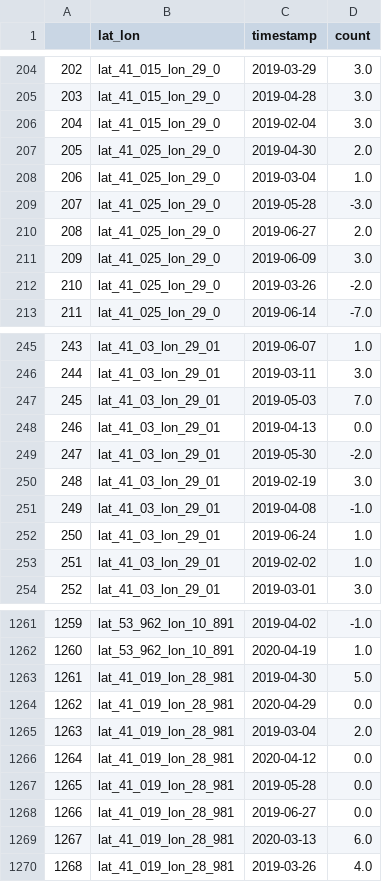
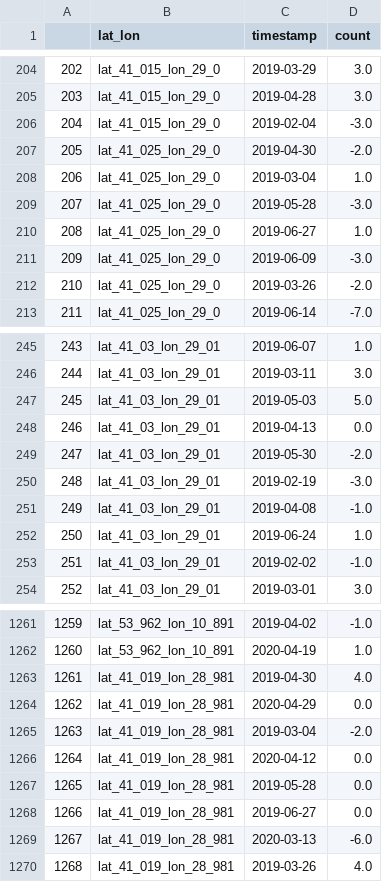
Before and after one commit to MichelDeudon/sentinel2-xcube-boat-detection, a CSV file: data/labels.csv, drawn as a sheet; only a part is shown, gaps mark what is left out; the diff covers the shown part only.

```diff
--- a/data/labels.csv
+++ b/data/labels.csv
@@ -205,8 +205,8 @@
 203,lat_41_015_lon_29_0,2019-04-28,3.0
-204,lat_41_015_lon_29_0,2019-02-04,3.0
-205,lat_41_025_lon_29_0,2019-04-30,2.0
+204,lat_41_015_lon_29_0,2019-02-04,-3.0
+205,lat_41_025_lon_29_0,2019-04-30,-2.0
 206,lat_41_025_lon_29_0,2019-03-04,1.0
 207,lat_41_025_lon_29_0,2019-05-28,-3.0
-208,lat_41_025_lon_29_0,2019-06-27,2.0
-209,lat_41_025_lon_29_0,2019-06-09,3.0
+208,lat_41_025_lon_29_0,2019-06-27,1.0
+209,lat_41_025_lon_29_0,2019-06-09,-3.0
 210,lat_41_025_lon_29_0,2019-03-26,-2.0
@@ -246,9 +246,9 @@
 244,lat_41_03_lon_29_01,2019-03-11,3.0
-245,lat_41_03_lon_29_01,2019-05-03,7.0
+245,lat_41_03_lon_29_01,2019-05-03,5.0
 246,lat_41_03_lon_29_01,2019-04-13,0.0
 247,lat_41_03_lon_29_01,2019-05-30,-2.0
-248,lat_41_03_lon_29_01,2019-02-19,3.0
+248,lat_41_03_lon_29_01,2019-02-19,-3.0
 249,lat_41_03_lon_29_01,2019-04-08,-1.0
 250,lat_41_03_lon_29_01,2019-06-24,1.0
-251,lat_41_03_lon_29_01,2019-02-02,1.0
+251,lat_41_03_lon_29_01,2019-02-02,-1.0
 252,lat_41_03_lon_29_01,2019-03-01,3.0
@@ -1262,5 +1262,5 @@
 1260,lat_53_962_lon_10_891,2020-04-19,1.0
-1261,lat_41_019_lon_28_981,2019-04-30,5.0
+1261,lat_41_019_lon_28_981,2019-04-30,4.0
 1262,lat_41_019_lon_28_981,2020-04-29,0.0
-1263,lat_41_019_lon_28_981,2019-03-04,2.0
+1263,lat_41_019_lon_28_981,2019-03-04,-2.0
 1264,lat_41_019_lon_28_981,2020-04-12,0.0
@@ -1268,3 +1268,3 @@
 1266,lat_41_019_lon_28_981,2019-06-27,0.0
-1267,lat_41_019_lon_28_981,2020-03-13,6.0
+1267,lat_41_019_lon_28_981,2020-03-13,-6.0
 1268,lat_41_019_lon_28_981,2019-03-26,4.0
```
Also changed, not shown: 87 edited cells elsewhere in this file, 1 other file.
